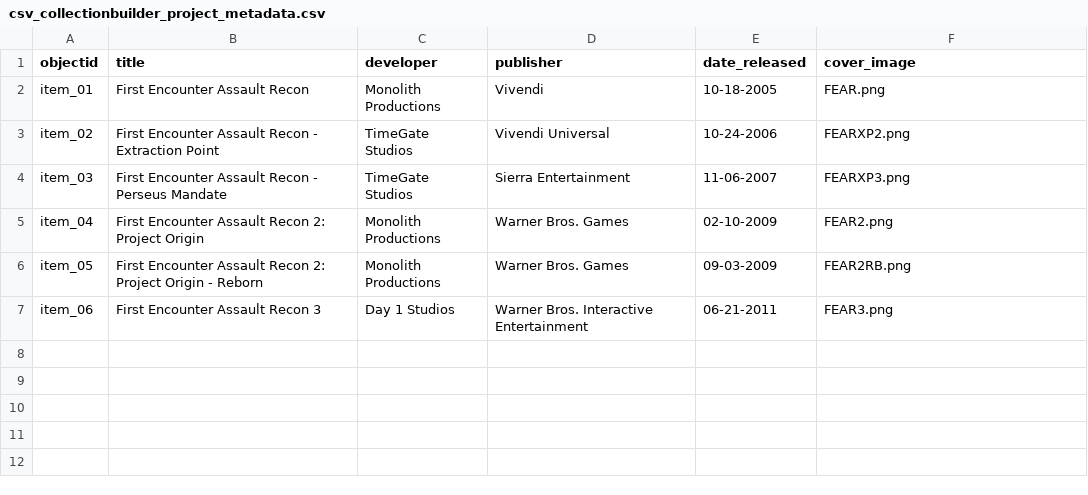
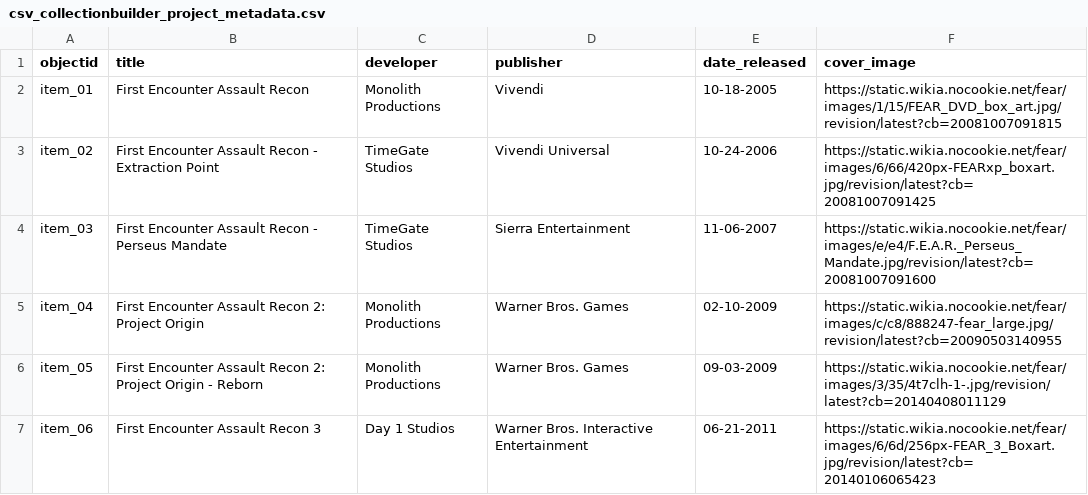
Before and after one commit to LSIS5830-Spring2025/Sandbox_Rowland_Michael, a CSV file: _data/csv_collectionbuilder_project_metadata.csv, drawn as a sheet.

Commit message:
Update csv_collectionbuilder_project_metadata.csv

```diff
--- a/_data/csv_collectionbuilder_project_metadata.csv
+++ b/_data/csv_collectionbuilder_project_metadata.csv
@@ -1,7 +1,7 @@
 objectid,title,developer,publisher,date_released,cover_image
-item_01,First Encounter Assault Recon,Monolith Productions,Vivendi,10-18-2005,FEAR.png
-item_02,First Encounter Assault Recon - Extraction Point,TimeGate Studios,Vivendi Universal,10-24-2006,FEARXP2.png
-item_03,First Encounter Assault Recon - Perseus Mandate,TimeGate Studios,Sierra Entertainment,11-06-2007,FEARXP3.png
-item_04,First Encounter Assault Recon 2: Project Origin,Monolith Productions,Warner Bros. Games,02-10-2009,FEAR2.png
-item_05,First Encounter Assault Recon 2: Project Origin - Reborn,Monolith Productions,Warner Bros. Games,09-03-2009,FEAR2RB.png
-item_06,First Encounter Assault Recon 3,Day 1 Studios,Warner Bros. Interactive Entertainment,06-21-2011,FEAR3.png
+item_01,First Encounter Assault Recon,Monolith Productions,Vivendi,10-18-2005,https://static.wikia.nocookie.net/fear/images/1/15/FEAR_DVD_box_art.jpg/revision/latest?cb=20081007091815
+item_02,First Encounter Assault Recon - Extraction Point,TimeGate Studios,Vivendi Universal,10-24-2006,https://static.wikia.nocookie.net/fear/images/6/66/420px-FEARxp_boxart.jpg/revision/latest?cb=20081007091425
+item_03,First Encounter Assault Recon - Perseus Mandate,TimeGate Studios,Sierra Entertainment,11-06-2007,https://static.wikia.nocookie.net/fear/images/e/e4/F.E.A.R._Perseus_Mandate.jpg/revision/latest?cb=20081007091600
+item_04,First Encounter Assault Recon 2: Project Origin,Monolith Productions,Warner Bros. Games,02-10-2009,https://static.wikia.nocookie.net/fear/images/c/c8/888247-fear_large.jpg/revision/latest?cb=20090503140955
+item_05,First Encounter Assault Recon 2: Project Origin - Reborn,Monolith Productions,Warner Bros. Games,09-03-2009,https://static.wikia.nocookie.net/fear/images/3/35/4t7clh-1-.jpg/revision/latest?cb=20140408011129
+item_06,First Encounter Assault Recon 3,Day 1 Studios,Warner Bros. Interactive Entertainment,06-21-2011,https://static.wikia.nocookie.net/fear/images/6/6d/256px-FEAR_3_Boxart.jpg/revision/latest?cb=20140106065423
```
